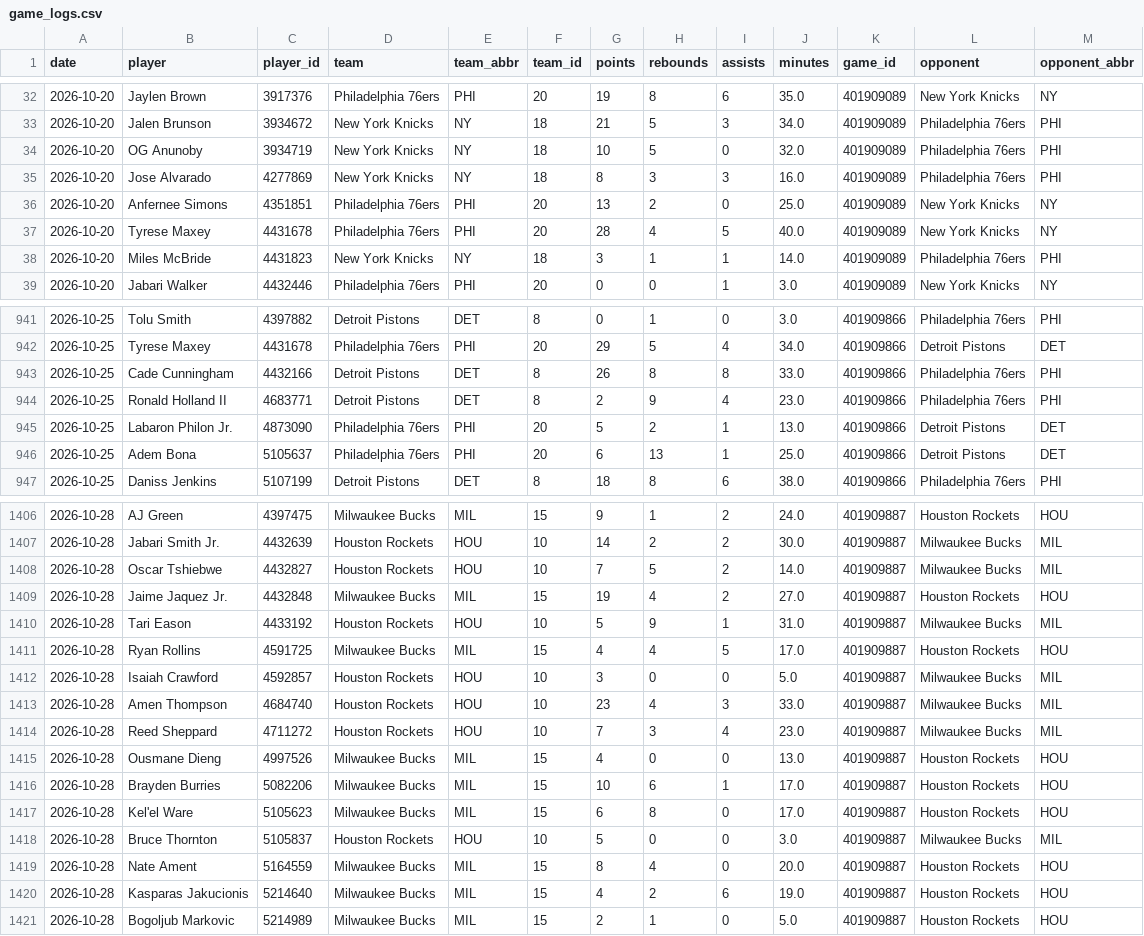
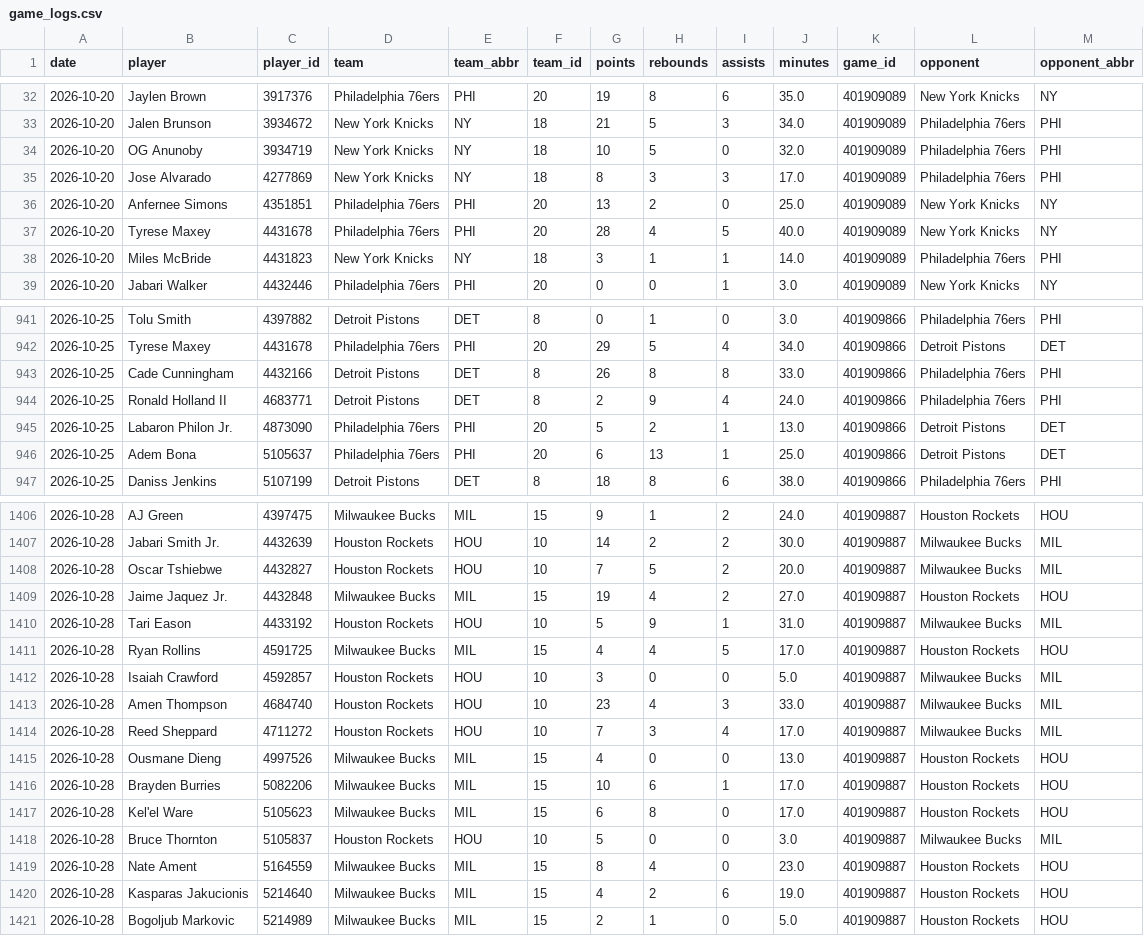
Before and after one commit to skbrillo/prop-analyzer, a CSV file: data/game_logs.csv, drawn as a sheet; only a part is shown, gaps mark what is left out.

```diff
--- a/data/game_logs.csv
+++ b/data/game_logs.csv
@@ -34,3 +34,3 @@ date,player,player_id,team,team_abbr,team_id,points,rebounds,assists,minutes,gam
 2026-10-20,OG Anunoby,3934719,New York Knicks,NY,18,10,5,0,32.0,401909089,Philadelphia 76ers,PHI
-2026-10-20,Jose Alvarado,4277869,New York Knicks,NY,18,8,3,3,16.0,401909089,Philadelphia 76ers,PHI
+2026-10-20,Jose Alvarado,4277869,New York Knicks,NY,18,8,3,3,17.0,401909089,Philadelphia 76ers,PHI
 2026-10-20,Anfernee Simons,4351851,Philadelphia 76ers,PHI,20,13,2,0,25.0,401909089,New York Knicks,NY
@@ -943,3 +943,3 @@ date,player,player_id,team,team_abbr,team_id,points,rebounds,assists,minutes,gam
 2026-10-25,Cade Cunningham,4432166,Detroit Pistons,DET,8,26,8,8,33.0,401909866,Philadelphia 76ers,PHI
-2026-10-25,Ronald Holland II,4683771,Detroit Pistons,DET,8,2,9,4,23.0,401909866,Philadelphia 76ers,PHI
+2026-10-25,Ronald Holland II,4683771,Detroit Pistons,DET,8,2,9,4,24.0,401909866,Philadelphia 76ers,PHI
 2026-10-25,Labaron Philon Jr.,4873090,Philadelphia 76ers,PHI,20,5,2,1,13.0,401909866,Detroit Pistons,DET
@@ -1407,3 +1407,3 @@ date,player,player_id,team,team_abbr,team_id,points,rebounds,assists,minutes,gam
 2026-10-28,Jabari Smith Jr.,4432639,Houston Rockets,HOU,10,14,2,2,30.0,401909887,Milwaukee Bucks,MIL
-2026-10-28,Oscar Tshiebwe,4432827,Houston Rockets,HOU,10,7,5,2,14.0,401909887,Milwaukee Bucks,MIL
+2026-10-28,Oscar Tshiebwe,4432827,Houston Rockets,HOU,10,7,5,2,20.0,401909887,Milwaukee Bucks,MIL
 2026-10-28,Jaime Jaquez Jr.,4432848,Milwaukee Bucks,MIL,15,19,4,2,27.0,401909887,Houston Rockets,HOU
@@ -1413,3 +1413,3 @@ date,player,player_id,team,team_abbr,team_id,points,rebounds,assists,minutes,gam
 2026-10-28,Amen Thompson,4684740,Houston Rockets,HOU,10,23,4,3,33.0,401909887,Milwaukee Bucks,MIL
-2026-10-28,Reed Sheppard,4711272,Houston Rockets,HOU,10,7,3,4,23.0,401909887,Milwaukee Bucks,MIL
+2026-10-28,Reed Sheppard,4711272,Houston Rockets,HOU,10,7,3,4,17.0,401909887,Milwaukee Bucks,MIL
 2026-10-28,Ousmane Dieng,4997526,Milwaukee Bucks,MIL,15,4,0,0,13.0,401909887,Houston Rockets,HOU
@@ -1418,3 +1418,3 @@ date,player,player_id,team,team_abbr,team_id,points,rebounds,assists,minutes,gam
 2026-10-28,Bruce Thornton,5105837,Houston Rockets,HOU,10,5,0,0,3.0,401909887,Milwaukee Bucks,MIL
-2026-10-28,Nate Ament,5164559,Milwaukee Bucks,MIL,15,8,4,0,20.0,401909887,Houston Rockets,HOU
+2026-10-28,Nate Ament,5164559,Milwaukee Bucks,MIL,15,8,4,0,23.0,401909887,Houston Rockets,HOU
 2026-10-28,Kasparas Jakucionis,5214640,Milwaukee Bucks,MIL,15,4,2,6,19.0,401909887,Houston Rockets,HOU
```
Also changed, not shown: data/prediction_history.csv, data/sample_odds.csv, 8 other files.
